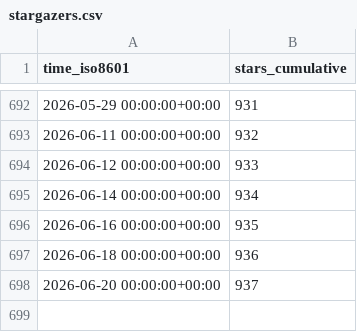
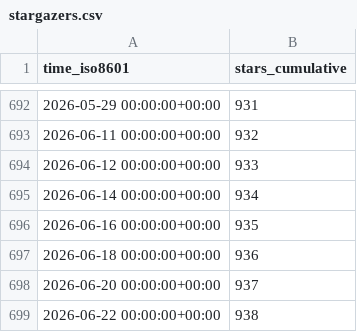
Before and after one commit to jongpie/NebulaLogger, a CSV file: jongpie/NebulaLogger/ghrs-data/stargazers.csv, drawn as a sheet; only a part is shown, gaps mark what is left out; the diff names each change by its address in the sheet, - before the commit and + after, or states it on an @@ line.

```diff
--- a/jongpie/NebulaLogger/ghrs-data/stargazers.csv
+++ b/jongpie/NebulaLogger/ghrs-data/stargazers.csv
+row 699: 2026-06-22 00:00:00+00:00 | 938
```
